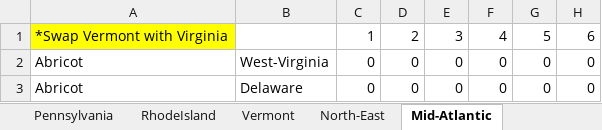
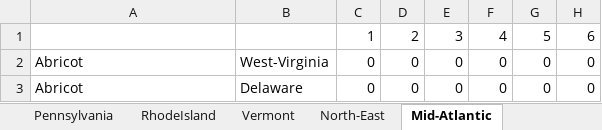
Before and after one commit to chigham/forkranger-us-regions, an Excel workbook: data/truth_states/State-Truths-v3.xlsx, sheet Mid-Atlantic, drawn as a sheet; only a part is shown; values as stored, in another font and other column widths than the file's, no borders; the diff names each change by its address in the sheet, - before the commit and + after, or states it on an @@ line.

```diff
--- a/data/truth_states/State-Truths-v3.xlsx (sheet Mid-Atlantic)
+++ b/data/truth_states/State-Truths-v3.xlsx (sheet Mid-Atlantic)
-A1: *Swap Vermont with Virginia
+A1: (empty)
-A1 fill: #FFFF00
+A1 fill: none
```
Also changed, not shown: sheet North-East, sheet NewYork, formulas that keep their value, data/raw/State_Sources.xlsx, 1 other file.
